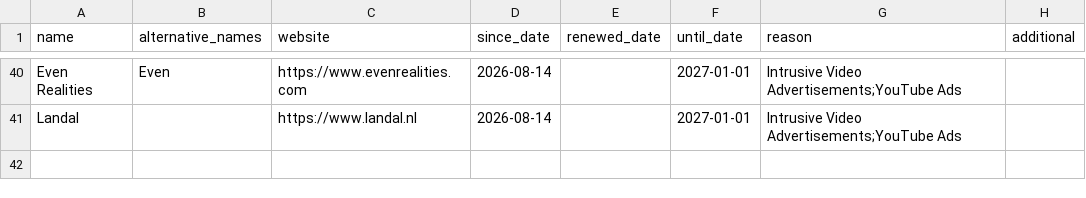
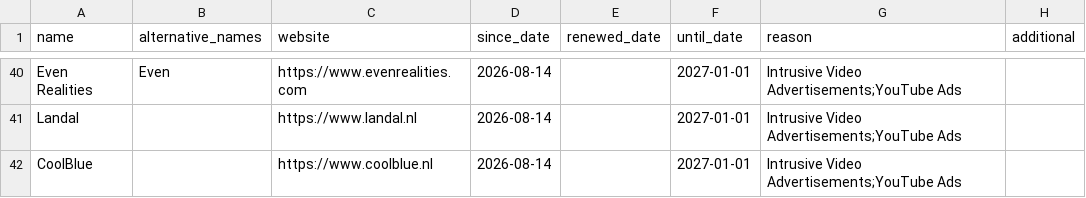
Before and after one commit to HNJAMeindersma/blacklist, a CSV file: companies.csv, drawn as a sheet; only a part is shown, gaps mark what is left out; the diff names each change by its address in the sheet, - before the commit and + after, or states it on an @@ line.

Commit message:
Update companies.csv

```diff
--- a/companies.csv
+++ b/companies.csv
+row 42: CoolBlue |  | https://www.coolblue.nl | 2026-08-14 |  | 2027-01-01 | Intrusive Video Advertisements;YouTube Ads
```
